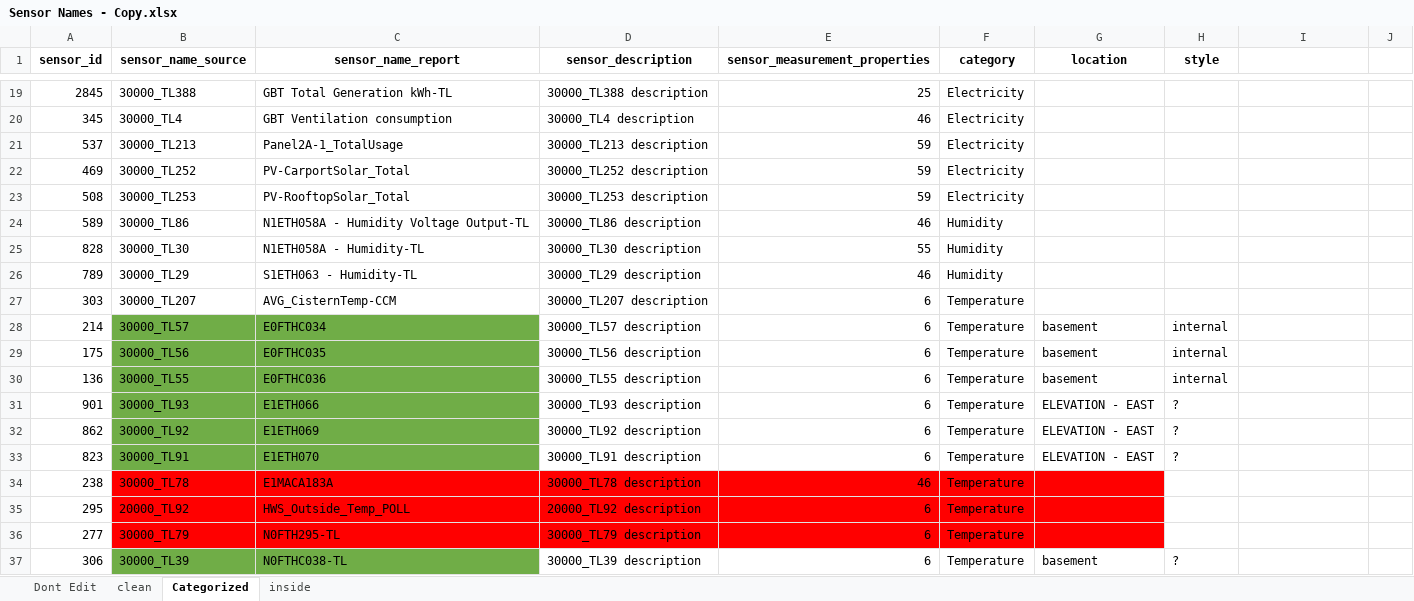
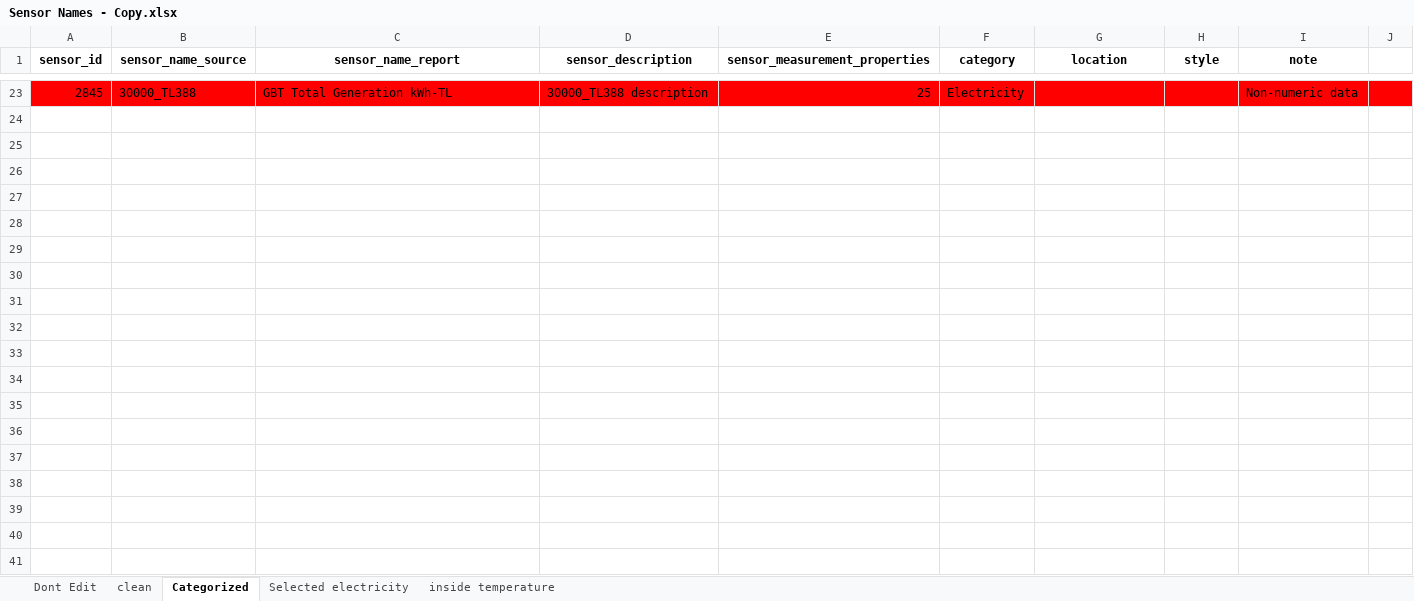
Before and after one commit to felix101930/EcoSphere, an Excel workbook: .documentation/SensorInfo/Sensor Names - Copy.xlsx, sheet Categorized, drawn as a sheet; only a part is shown, gaps mark what is left out; values as stored, in another font and other column widths than the file's, no borders; removed rows and columns are numbered as before the commit, all else as after; the diff covers the shown part only; the diff names each change by its address in the sheet, - before the commit and + after, or states it on an @@ line.

Commit message:
sorted out the relationships among electricity tables

```diff
--- a/.documentation/SensorInfo/Sensor Names - Copy.xlsx (sheet Categorized)
+++ b/.documentation/SensorInfo/Sensor Names - Copy.xlsx (sheet Categorized)
-sheet tab: inside
+sheet tab: inside temperature
+sheet tab: Selected electricity
-I1: (empty)
+I1: note
-A23:J23 fill: none
+A23:J23 fill: #FF0000
-I23 (note): (empty)
+I23 (note): Non-numeric data
-row 24: 345 | 30000_TL4 | GBT Ventilation consumption | 30000_TL4 description | 46 | Electricity
+row 24: (empty)
@@ row 21 moved to row 7: 537 @@
@@ row 22 moved to row 9: 469 @@
@@ row 23 moved to row 10: 508 @@
@@ row 24 hidden: 589 | 30000_TL86 | N1ETH058A - Humidity Voltage Output-TL | 30000_TL86 description | 46 | Humidity @@
@@ row 25 hidden: 828 | 30000_TL30 | N1ETH058A - Humidity-TL | 30000_TL30 description | 55 | Humidity @@
@@ row 26 hidden: 789 | 30000_TL29 | S1ETH063 - Humidity-TL | 30000_TL29 description | 46 | Humidity @@
@@ row 27 hidden: 303 | 30000_TL207 | AVG_CisternTemp-CCM | 30000_TL207 description | 6 | Temperature @@
@@ row 28 hidden: 214 | 30000_TL57 | E0FTHC034 | 30000_TL57 description | 6 | Temperature | basement | internal @@
@@ row 29 hidden: 175 | 30000_TL56 | E0FTHC035 | 30000_TL56 description | 6 | Temperature | basement | internal @@
@@ row 30 hidden: 136 | 30000_TL55 | E0FTHC036 | 30000_TL55 description | 6 | Temperature | basement | internal @@
@@ row 31 hidden: 901 | 30000_TL93 | E1ETH066 | 30000_TL93 description | 6 | Temperature | ELEVATION - EAST | ? @@
@@ row 32 hidden: 862 | 30000_TL92 | E1ETH069 | 30000_TL92 description | 6 | Temperature | ELEVATION - EAST | ? @@
@@ row 33 hidden: 823 | 30000_TL91 | E1ETH070 | 30000_TL91 description | 6 | Temperature | ELEVATION - EAST | ? @@
@@ row 34 hidden: 238 | 30000_TL78 | E1MACA183A | 30000_TL78 description | 46 | Temperature @@
@@ row 35 hidden: 295 | 20000_TL92 | HWS_Outside_Temp_POLL | 20000_TL92 description | 6 | Temperature @@
@@ row 36 hidden: 277 | 30000_TL79 | N0FTH295-TL | 30000_TL79 description | 6 | Temperature @@
@@ row 37 hidden: 306 | 30000_TL39 | N0FTHC038-TL | 30000_TL39 description | 6 | Temperature | basement | ? @@
```
Also changed, not shown: 8 added rows, 7 removed rows, 3 moved rows, 87 hidden or unhidden rows, 4 edited cells and cell formats elsewhere in this sheet, 3 other files.
